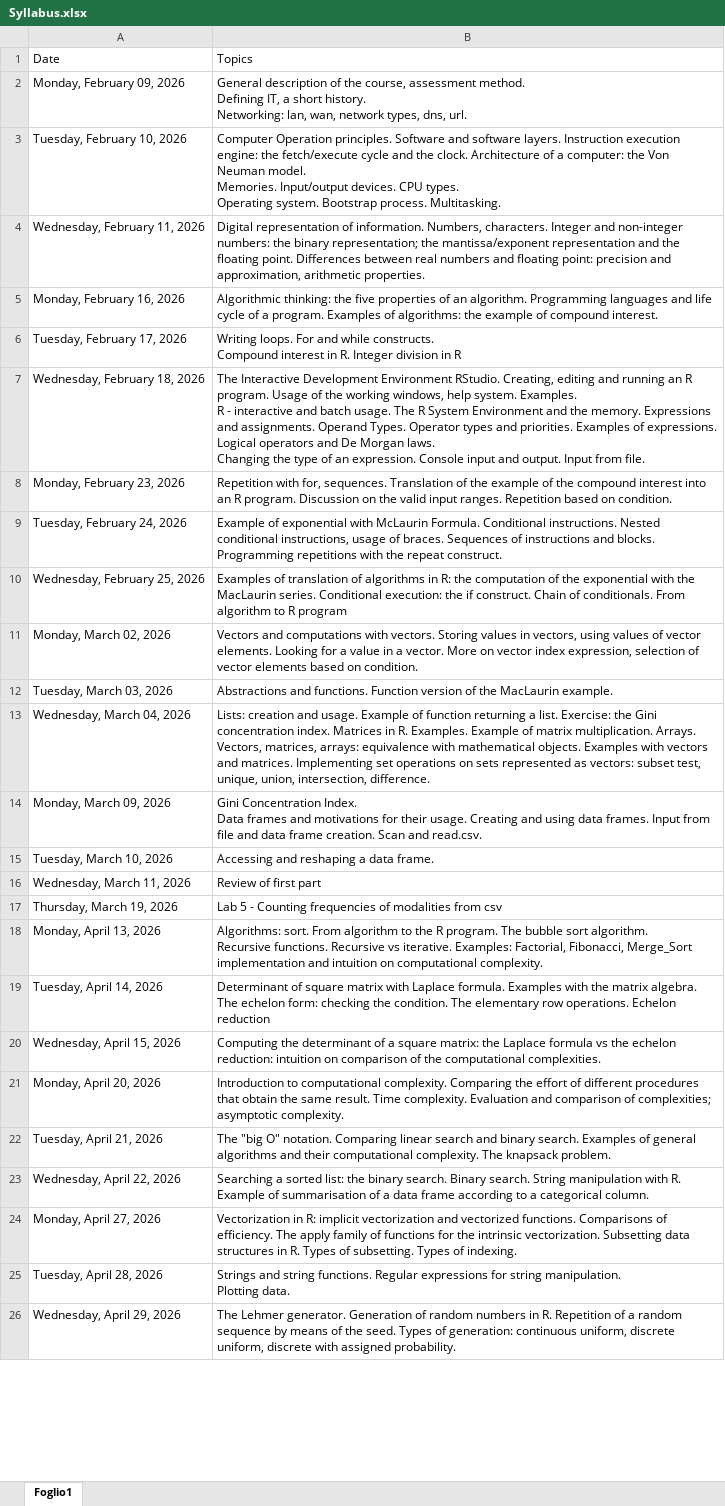
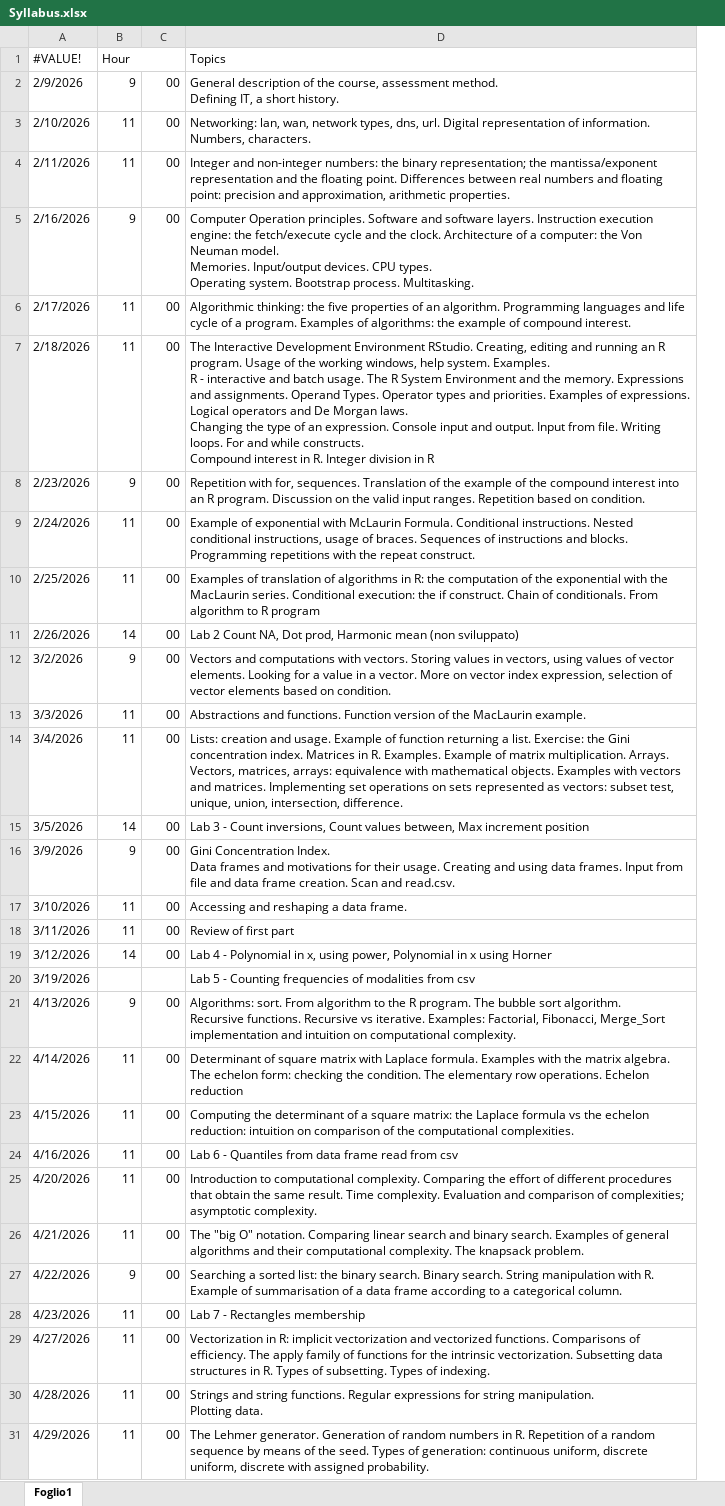
Before and after one commit to bladerun16/Informatics-Stats-and-Maths, an Excel workbook: Syllabus.xlsx, sheet Foglio1, drawn as a sheet; only a part is shown; values as stored, in another font and other column widths than the file's, no cell formats; removed rows and columns are numbered as before the commit, all else as after; ↵ is a line break in a cell; the diff covers the shown part only; the diff names each change by its address in the sheet, - before the commit and + after, or states it on an @@ line.

Commit message:
Update Syllabus.xlsx

```diff
--- a/Syllabus.xlsx (sheet Foglio1)
+++ b/Syllabus.xlsx (sheet Foglio1)
-column A, rows 1-3: Date | Monday, February 09, 2026 | Tuesday, February 10, 2026; rows 5-6: Monday, February 16, 2026 | Tuesday, February 17, 2026; rows 8-26: Monday, February 23, 2026 | Tuesday, February 24, 2026 | Wednesday, February 25, 2026 | Monday, March 02, 2026 | Tuesday, March 03, 2026 | Wednesday, March 04, 2026 | Monday, March 09, 2026 | Tuesday, March 10, 2026 | Wednesday, March 11, 2026 | Thursday, March 19, 2026 | Monday, April 13, 2026 | Tuesday, April 14, 2026 | Wednesday, April 15, 2026 | Monday, April 20, 2026 | Tuesday, April 21, 2026 | Wednesday, April 22, 2026 | Monday, April 27, 2026 | Tuesday, April 28, 2026 | Wednesday, April 29, 2026
+column A, rows 1-2: #VALUE! | 2/9/2026; rows 5-10: 2/16/2026 | 2/17/2026 | 2/18/2026 | 2/23/2026 | 2/24/2026 | 2/25/2026; rows 12-14: 3/2/2026 | 3/3/2026 | 3/4/2026; rows 16-18: 3/9/2026 | 3/10/2026 | 3/11/2026; rows 20-23: 3/19/2026 | 4/13/2026 | 4/14/2026 | 4/15/2026; rows 25-27: 4/20/2026 | 4/21/2026 | 4/22/2026; rows 29-31: 4/27/2026 | 4/28/2026 | 4/29/2026
+column B, rows 1-2: Hour | 9; rows 5-10: 9 | 11 | 11 | 9 | 11 | 11; rows 12-14: 9 | 11 | 11; rows 16-18: 9 | 11 | 11; rows 21-23: 9 | 11 | 11; rows 25-27: 11 | 11 | 9; rows 29-31: all 11
+column C, row 2: 00; rows 5-10: all 00; rows 12-14: all 00; rows 16-18: all 00; rows 21-23: all 00; rows 25-27: all 00; rows 29-31: all 00
-D2: …short history. ↵ Networking: lan, wan, network types, dns, url.
+D2: …short history.
+row 3: 2/10/2026 | 11 | 00 | Networking: lan, wan, network types, dns, url. Digital representation of information. Numbers, characters.
+row 4: 2/11/2026 | 11 | 00 | Integer and non-integer numbers: the binary representation; the mantissa/exponent representation and the floating point. Differences between real numbers and floating point: precision and approximation, arithmetic properties.
-row 4: Wednesday, February 11, 2026 | Digital representation of information. Numbers, characters. Integer and non-integer numbers: the binary representation; the mantissa/exponent representation and the floating point. Differences between real numbers and floating point: precision and approximation, arithmetic properties.
-D7: Writing loops.…
+D7: The Interactive Development Environment RStudio. Creating, editing and running an R program. Usage of the working windows, help system. Examples. ↵ R - interactive and batch usage. The R System Environment and the memory. Expressions and assignments. Operand Types. Operator types and priorities. Examples of expressions. ↵ Logical operators and De Morgan laws. ↵ Changing the type of an expression. Console input and output. Input from file. Writing loops.…
-row 7: Wednesday, February 18, 2026 | The Interactive Development Environment RStudio. Creating, editing and running an R program. Usage of the working windows, help system. Examples. ↵ R - interactive and batch usage. The R System Environment and the memory. Expressions and assignments. Operand Types. Operator types and priorities. Examples of expressions. ↵ Logical operators and De Morgan laws. ↵ Changing the type of an expression. Console input and output. Input from file.
+row 11: 2/26/2026 | 14 | 00 | Lab 2 Count NA, Dot prod, Harmonic mean (non sviluppato)
+row 15: 3/5/2026 | 14 | 00 | Lab 3 - Count inversions, Count values between, Max increment position
+row 19: 3/12/2026 | 14 | 00 | Lab 4 - Polynomial in x, using power, Polynomial in x using Horner
+row 24: 4/16/2026 | 11 | 00 | Lab 6 - Quantiles from data frame read from csv
+row 28: 4/23/2026 | 11 | 00 | Lab 7 - Rectangles membership
```
Also changed, not shown: 3 added rows elsewhere in this sheet, cell formats, formulas that keep their value.
